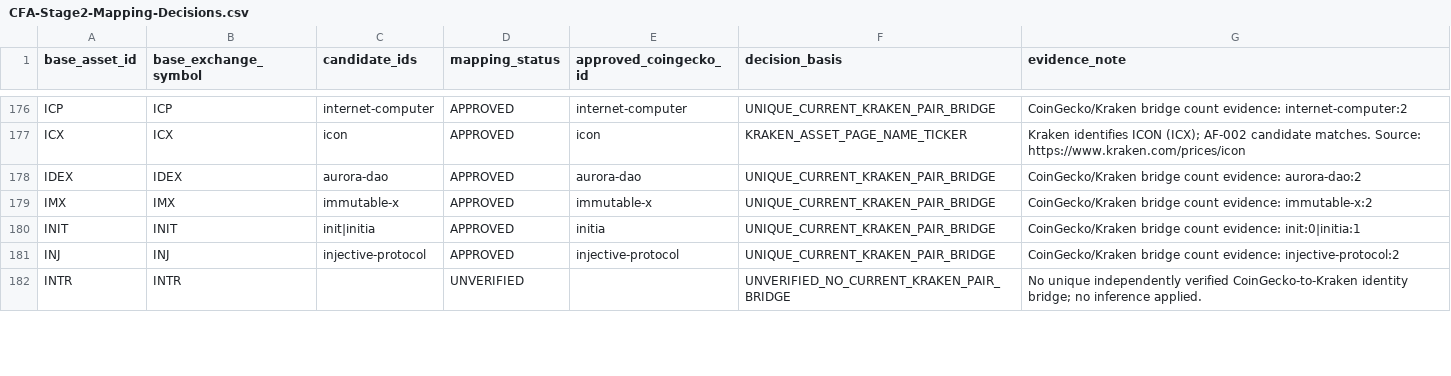
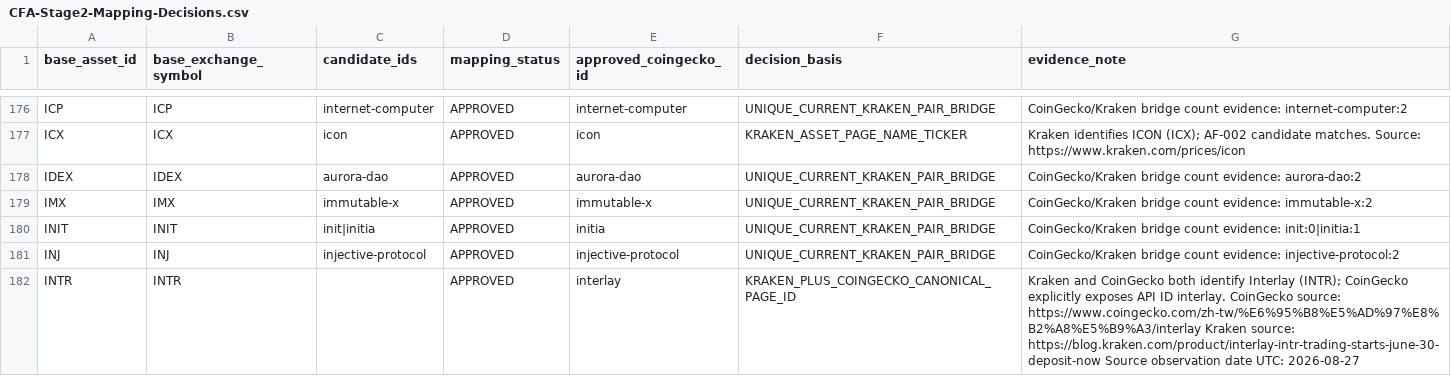
Before and after one commit to emmanueldendrinos/CFA, a CSV file: candidate-analysis/CFA-Stage2-Mapping-Decisions.csv, drawn as a sheet; only a part is shown, gaps mark what is left out; the diff covers the shown part only.

```diff
--- a/candidate-analysis/CFA-Stage2-Mapping-Decisions.csv
+++ b/candidate-analysis/CFA-Stage2-Mapping-Decisions.csv
@@ -181,2 +181,2 @@
 "INJ","INJ","injective-protocol","APPROVED","injective-protocol","UNIQUE_CURRENT_KRAKEN_PAIR_BRIDGE","CoinGecko/Kraken bridge count evidence: injective-protocol:2"
-"INTR","INTR","","UNVERIFIED","","UNVERIFIED_NO_CURRENT_KRAKEN_PAIR_BRIDGE","No unique independently verified CoinGecko-to-Kraken identity bridge; no inference applied."
+"INTR","INTR","","APPROVED","interlay","KRAKEN_PLUS_COINGECKO_CANONICAL_PAGE_ID","Kraken and CoinGecko both identify Interlay (INTR); CoinGecko explicitly exposes API ID interlay. CoinGecko source: https://www.coingecko.com/zh-tw/%E6%95%B8%E5%AD%97%E8%B2%A8%E5%B9%A3/interlay Kraken source: https://blog.kraken.com/product/interlay-intr-trading-starts-june-30-deposit-now Source observation date UTC: 2026-08-27"
```
Also changed, not shown: 28 edited cells elsewhere in this file, 2 other files.
